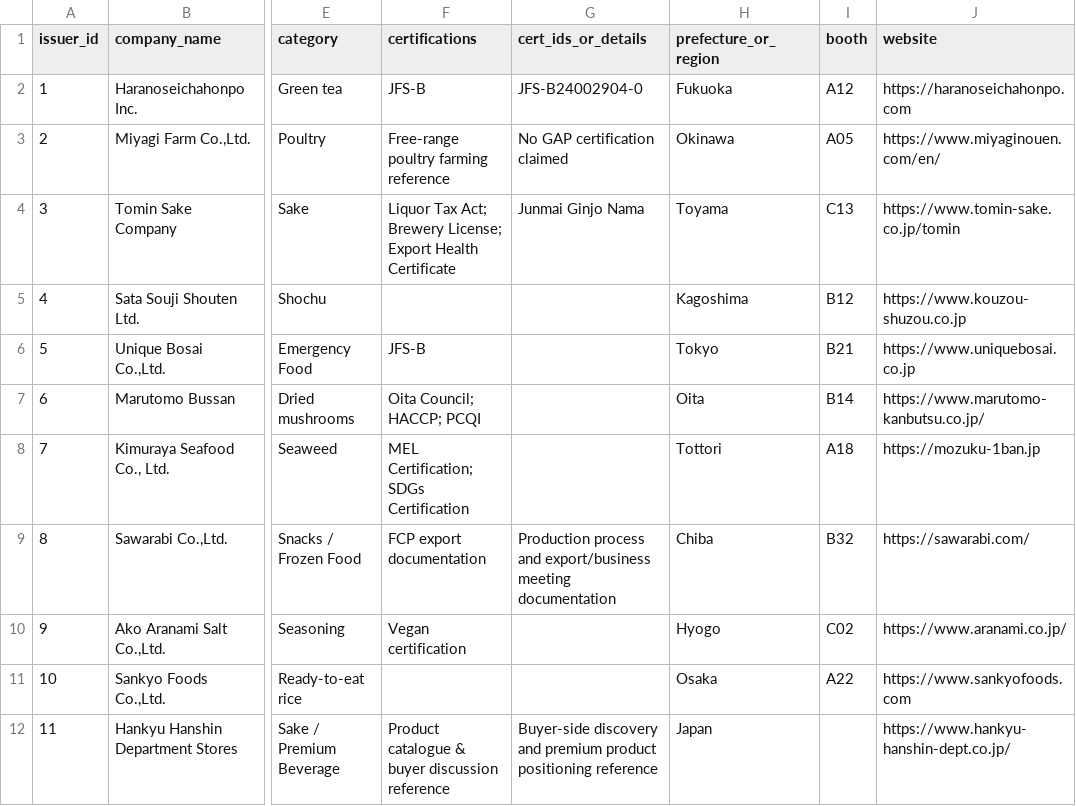
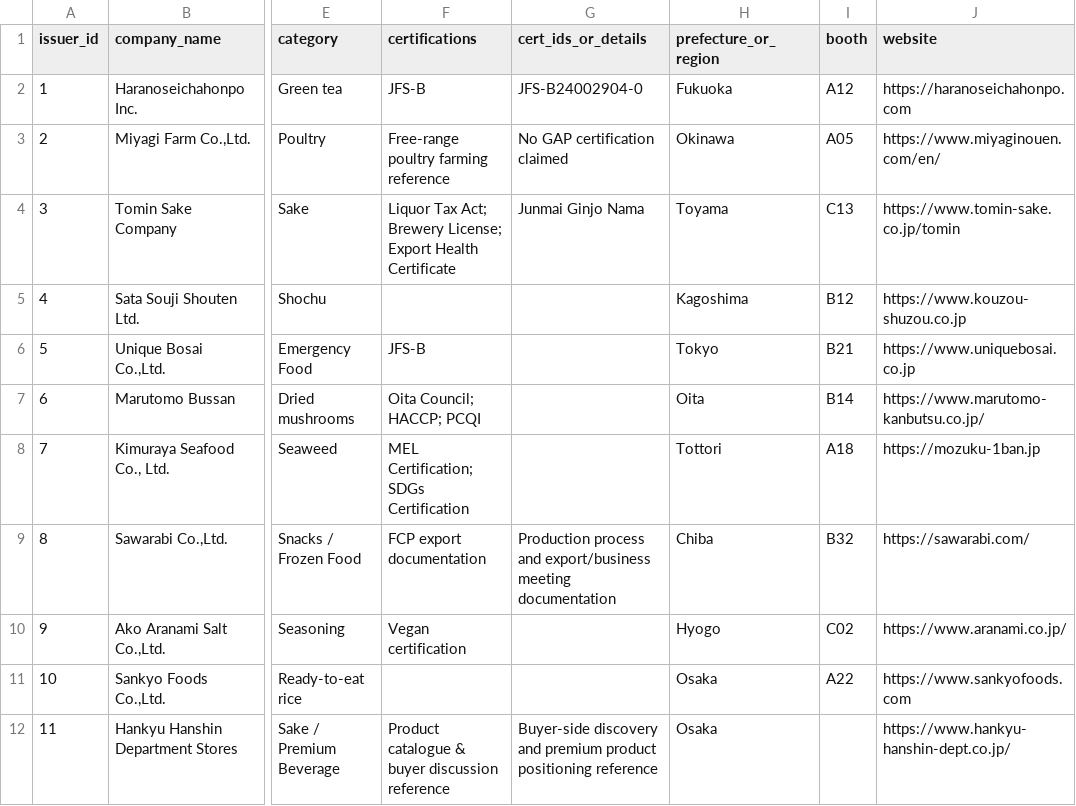
Before and after one commit to Sapient-Predictive-Analytics/hashirwa, a CSV file: data/issuers.csv, drawn as a sheet; only a part is shown, gaps mark what is left out; the diff names each change by its address in the sheet, - before the commit and + after, or states it on an @@ line.

Commit message:
Update issuers.csv with new data entries

```diff
--- a/data/issuers.csv
+++ b/data/issuers.csv
-H12 (prefecture_or_region): Japan
+H12 (prefecture_or_region): Osaka
```
